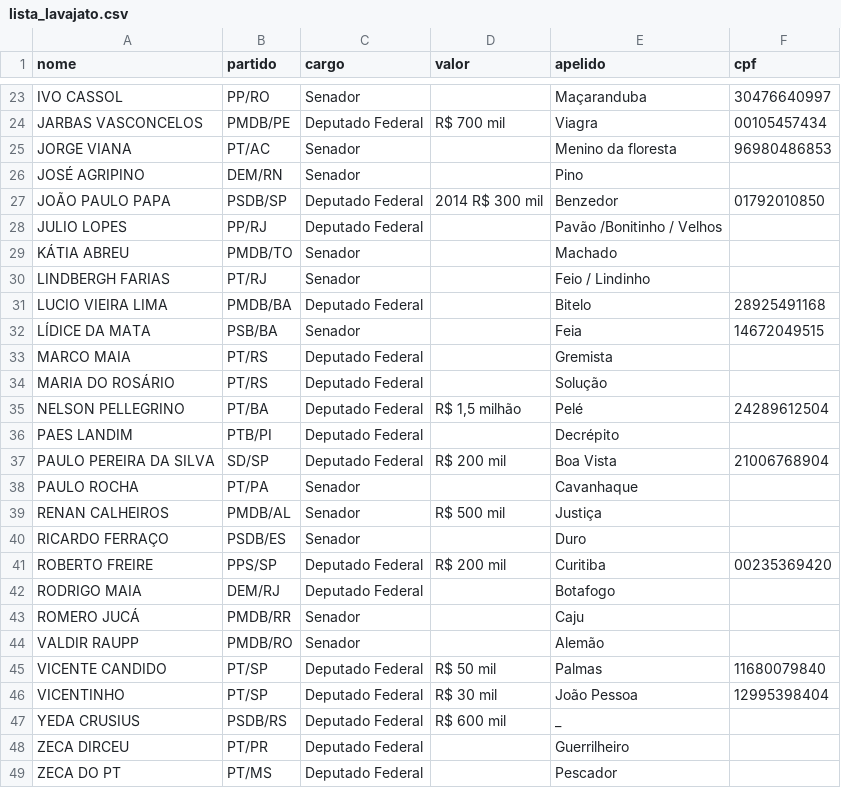
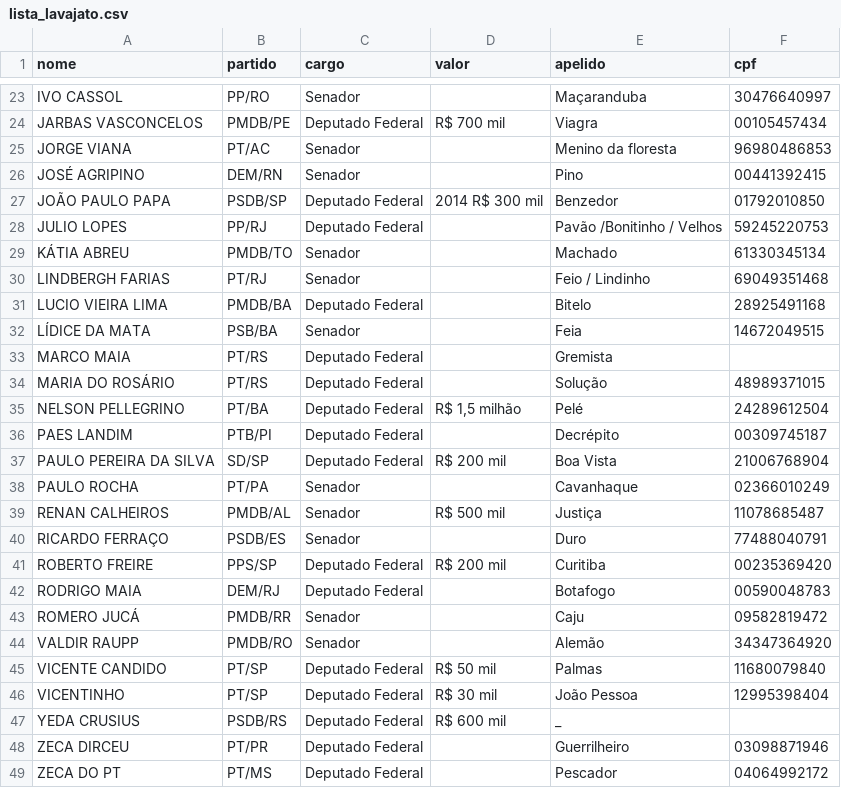
Before and after one commit to CodeForBSB/lavajato, a CSV file: lista_lavajato.csv, drawn as a sheet; only a part is shown, gaps mark what is left out; the diff covers the shown part only.

Commit message:
Update lista_lavajato.csv

```diff
--- a/lista_lavajato.csv
+++ b/lista_lavajato.csv
@@ -25,7 +25,7 @@ JARBAS VASCONCELOS,PMDB/PE,Deputado Federal,R$ 700 mil,Viagra,00105457434
 JORGE VIANA,PT/AC,Senador,,Menino da floresta,96980486853
-JOSÉ AGRIPINO,DEM/RN,Senador,,Pino,
+JOSÉ AGRIPINO,DEM/RN,Senador,,Pino,00441392415
 JOÃO PAULO PAPA,PSDB/SP,Deputado Federal,2014 R$ 300 mil,Benzedor,01792010850
-JULIO LOPES,PP/RJ,Deputado Federal,,Pavão /Bonitinho / Velhos,
-KÁTIA ABREU,PMDB/TO,Senador,,Machado,
-LINDBERGH FARIAS,PT/RJ,Senador,,Feio / Lindinho,
+JULIO LOPES,PP/RJ,Deputado Federal,,Pavão /Bonitinho / Velhos,59245220753
+KÁTIA ABREU,PMDB/TO,Senador,,Machado,61330345134
+LINDBERGH FARIAS,PT/RJ,Senador,,Feio / Lindinho,69049351468
 LUCIO VIEIRA LIMA,PMDB/BA,Deputado Federal,,Bitelo,28925491168
@@ -34,12 +34,12 @@ MARCO MAIA,PT/RS,Deputado Federal,,Gremista,
-MARIA DO ROSÁRIO,PT/RS,Deputado Federal,,Solução,
+MARIA DO ROSÁRIO,PT/RS,Deputado Federal,,Solução,48989371015,
 NELSON PELLEGRINO,PT/BA,Deputado Federal,"R$ 1,5 milhão",Pelé,24289612504
-PAES LANDIM,PTB/PI,Deputado Federal,,Decrépito,
+PAES LANDIM,PTB/PI,Deputado Federal,,Decrépito,00309745187,
 PAULO PEREIRA DA SILVA,SD/SP,Deputado Federal,R$ 200 mil,Boa Vista,21006768904
-PAULO ROCHA,PT/PA,Senador,,Cavanhaque,
-RENAN CALHEIROS,PMDB/AL,Senador,R$ 500 mil,Justiça,
-RICARDO FERRAÇO,PSDB/ES,Senador,,Duro,
+PAULO ROCHA,PT/PA,Senador,,Cavanhaque,02366010249,
+RENAN CALHEIROS,PMDB/AL,Senador,R$ 500 mil,Justiça,11078685487,
+RICARDO FERRAÇO,PSDB/ES,Senador,,Duro, 77488040791,
 ROBERTO FREIRE,PPS/SP,Deputado Federal,R$ 200 mil,Curitiba,00235369420
-RODRIGO MAIA,DEM/RJ,Deputado Federal,,Botafogo,
-ROMERO JUCÁ,PMDB/RR,Senador,,Caju,
-VALDIR RAUPP,PMDB/RO,Senador,,Alemão,
+RODRIGO MAIA,DEM/RJ,Deputado Federal,,Botafogo,00590048783,
+ROMERO JUCÁ,PMDB/RR,Senador,,Caju,09582819472,
+VALDIR RAUPP,PMDB/RO,Senador,,Alemão,34347364920,
 VICENTE CANDIDO,PT/SP,Deputado Federal,R$ 50 mil,Palmas,11680079840
@@ -48,2 +48,2 @@ YEDA CRUSIUS,PSDB/RS,Deputado Federal,R$ 600 mil,_,
-ZECA DIRCEU,PT/PR,Deputado Federal,,Guerrilheiro,
-ZECA DO PT,PT/MS,Deputado Federal,,Pescador,
+ZECA DIRCEU,PT/PR,Deputado Federal,,Guerrilheiro,03098871946,
+ZECA DO PT,PT/MS,Deputado Federal,,Pescador,04064992172,
```
Also changed, not shown: 4 edited cells elsewhere in this file.
